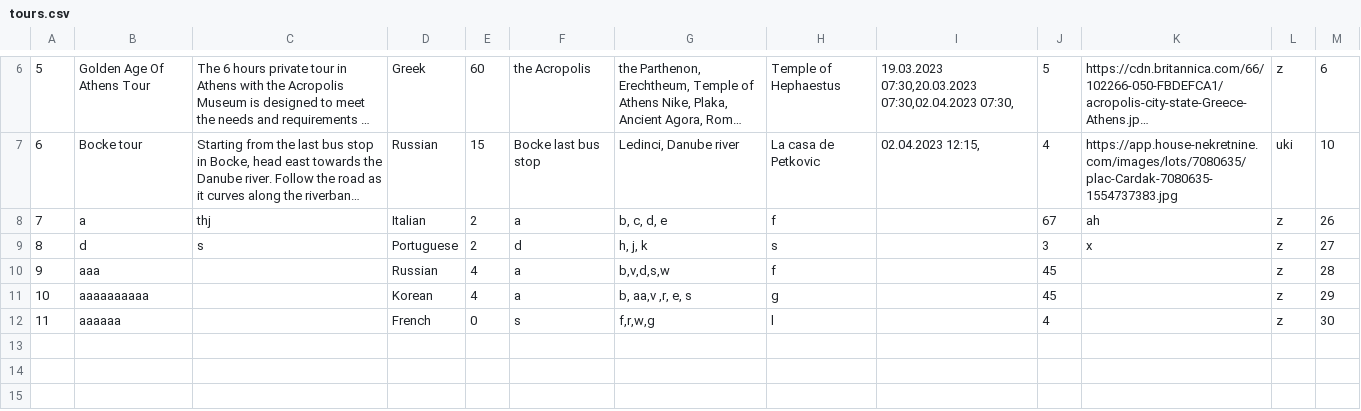
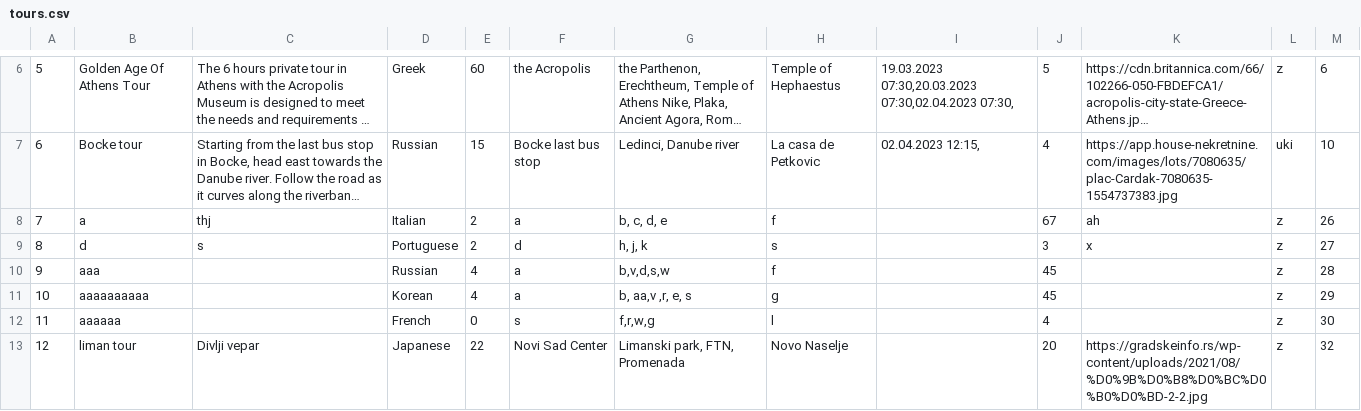
Before and after one commit to KornelijeKiso/DreamTeam, a CSV file: ProjectTourism/ProjectTourism/References/tours.csv, drawn as a sheet; only a part is shown, gaps mark what is left out; long unchanged cells end in ….

```diff
--- a/ProjectTourism/ProjectTourism/References/tours.csv
+++ b/ProjectTourism/ProjectTourism/References/tours.csv
@@ -12 +12,2 @@
 11|aaaaaa||French|0|s|f,r,w,g|l||4||z|30
+12|liman tour|Divlji vepar|Japanese|22|Novi Sad Center|Limanski park, FTN, Promenada|Novo Naselje||20|https://gradskeinfo.rs/wp-content/uploads/2021/08/%D0%9B%D0%B8%D0%BC%D0%B0%D0%BD-2-2.jpg|z|32
```
Also changed, not shown: ProjectTourism/ProjectTourism/References/appointments.csv, ProjectTourism/ProjectTourism/References/locations.csv, 4 other files.
